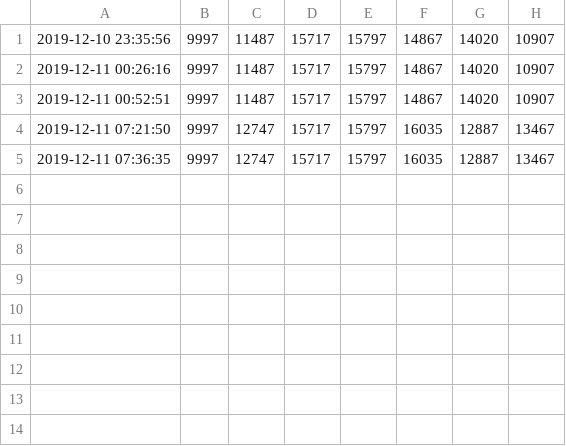
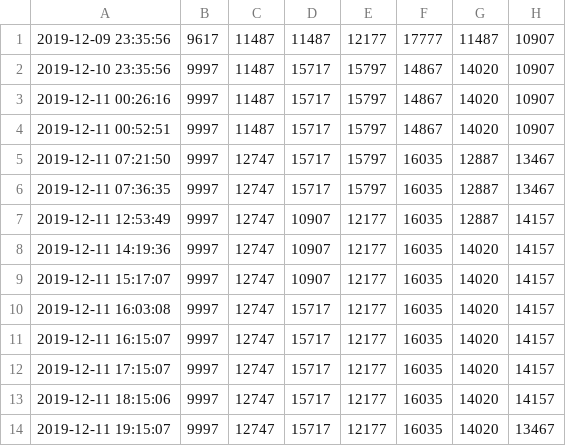
Before and after one commit to vinlon/csair-query, a CSV file: result.csv, drawn as a sheet; the diff names each change by its address in the sheet, - before the commit and + after, or states it on an @@ line.

Commit message:
mod: submit result of 12/11

```diff
--- a/result.csv
+++ b/result.csv
+row 1: 2019-12-09 23:35:56 | 9617 | 11487 | 11487 | 12177 | 17777 | 11487 | 10907
+row 7: 2019-12-11 12:53:49 | 9997 | 12747 | 10907 | 12177 | 16035 | 12887 | 14157
+row 8: 2019-12-11 14:19:36 | 9997 | 12747 | 10907 | 12177 | 16035 | 14020 | 14157
+row 9: 2019-12-11 15:17:07 | 9997 | 12747 | 10907 | 12177 | 16035 | 14020 | 14157
+row 10: 2019-12-11 16:03:08 | 9997 | 12747 | 15717 | 12177 | 16035 | 14020 | 14157
+row 11: 2019-12-11 16:15:07 | 9997 | 12747 | 15717 | 12177 | 16035 | 14020 | 14157
+row 12: 2019-12-11 17:15:07 | 9997 | 12747 | 15717 | 12177 | 16035 | 14020 | 14157
+row 13: 2019-12-11 18:15:06 | 9997 | 12747 | 15717 | 12177 | 16035 | 14020 | 14157
+row 14: 2019-12-11 19:15:07 | 9997 | 12747 | 15717 | 12177 | 16035 | 14020 | 13467
```
